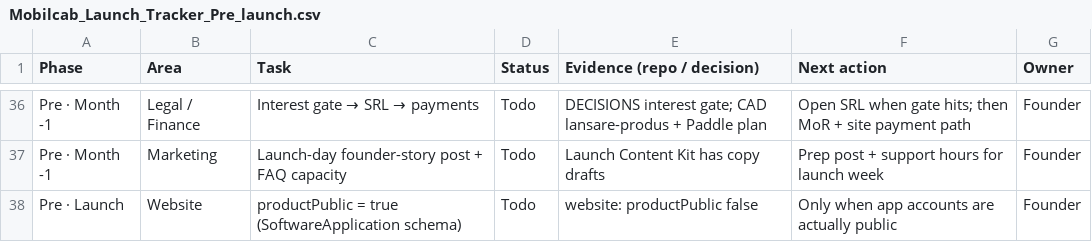
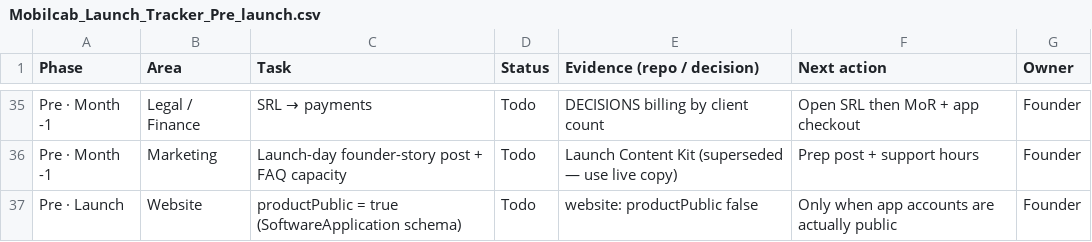
Before and after one commit to mobilcab/mobilcab-website, a CSV file: docs/Mobilcab_Launch_Tracker_Pre_launch.csv, drawn as a sheet; only a part is shown, gaps mark what is left out; addresses are those after the commit; the diff covers the shown part only; the diff names each change by its address in the sheet, - before the commit and + after, or states it on an @@ line.

```diff
--- a/docs/Mobilcab_Launch_Tracker_Pre_launch.csv
+++ b/docs/Mobilcab_Launch_Tracker_Pre_launch.csv
@@ C35 (Task): Interest gate → SRL → payments → SRL → payments @@
-E35 (Evidence (repo / decision)): DECISIONS interest gate; CAD lansare-produs + Paddle plan
+E35 (Evidence (repo / decision)): DECISIONS billing by client count
-F35 (Next action): Open SRL when gate hits; then MoR + site payment path
+F35 (Next action): Open SRL then MoR + app checkout
-E36 (Evidence (repo / decision)): Launch Content Kit has copy drafts
+E36 (Evidence (repo / decision)): Launch Content Kit (superseded — use live copy)
-F36 (Next action): Prep post + support hours for launch week
+F36 (Next action): Prep post + support hours
```
Also changed, not shown: 1 removed row and 64 edited cells elsewhere in this file, docs/Mobilcab_Launch_Tracker_Post_launch.csv, 56 other files.
